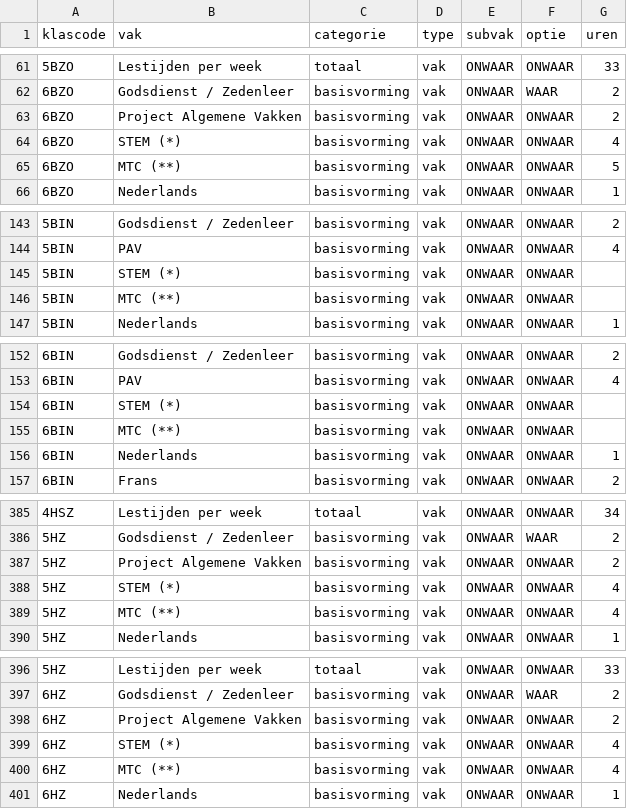
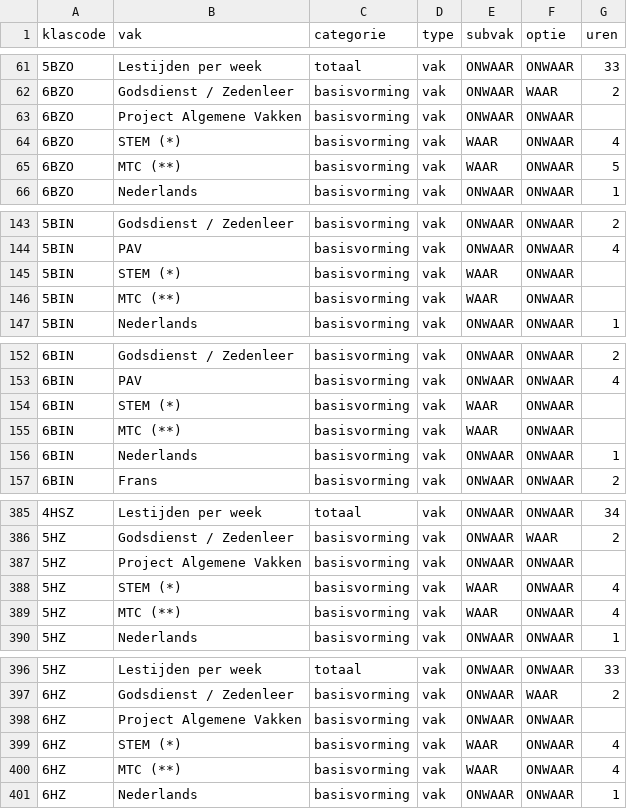
Before and after one commit to GOcampusRedingenhof/aanbod, a CSV file: data/lessentabel.csv, drawn as a sheet; only a part is shown, gaps mark what is left out; the diff covers the shown part only.

```diff
--- a/data/lessentabel.csv
+++ b/data/lessentabel.csv
@@ -62,5 +62,5 @@ klascode,vak,categorie,type,subvak,optie,uren
 6BZO,Godsdienst / Zedenleer,basisvorming,vak,ONWAAR,WAAR,2
-6BZO,Project Algemene Vakken,basisvorming,vak,ONWAAR,ONWAAR,2
-6BZO,STEM (*),basisvorming,vak,ONWAAR,ONWAAR,4
-6BZO,MTC (**),basisvorming,vak,ONWAAR,ONWAAR,5
+6BZO,Project Algemene Vakken,basisvorming,vak,ONWAAR,ONWAAR,
+6BZO,STEM (*),basisvorming,vak,WAAR,ONWAAR,4
+6BZO,MTC (**),basisvorming,vak,WAAR,ONWAAR,5
 6BZO,Nederlands,basisvorming,vak,ONWAAR,ONWAAR,1
@@ -144,4 +144,4 @@ klascode,vak,categorie,type,subvak,optie,uren
 5BIN,PAV,basisvorming,vak,ONWAAR,ONWAAR,4
-5BIN,STEM (*),basisvorming,vak,ONWAAR,ONWAAR,
-5BIN,MTC (**),basisvorming,vak,ONWAAR,ONWAAR,
+5BIN,STEM (*),basisvorming,vak,WAAR,ONWAAR,
+5BIN,MTC (**),basisvorming,vak,WAAR,ONWAAR,
 5BIN,Nederlands,basisvorming,vak,ONWAAR,ONWAAR,1
@@ -153,4 +153,4 @@ klascode,vak,categorie,type,subvak,optie,uren
 6BIN,PAV,basisvorming,vak,ONWAAR,ONWAAR,4
-6BIN,STEM (*),basisvorming,vak,ONWAAR,ONWAAR,
-6BIN,MTC (**),basisvorming,vak,ONWAAR,ONWAAR,
+6BIN,STEM (*),basisvorming,vak,WAAR,ONWAAR,
+6BIN,MTC (**),basisvorming,vak,WAAR,ONWAAR,
 6BIN,Nederlands,basisvorming,vak,ONWAAR,ONWAAR,1
@@ -386,5 +386,5 @@ klascode,vak,categorie,type,subvak,optie,uren
 5HZ,Godsdienst / Zedenleer,basisvorming,vak,ONWAAR,WAAR,2
-5HZ,Project Algemene Vakken,basisvorming,vak,ONWAAR,ONWAAR,2
-5HZ,STEM (*),basisvorming,vak,ONWAAR,ONWAAR,4
-5HZ,MTC (**),basisvorming,vak,ONWAAR,ONWAAR,4
+5HZ,Project Algemene Vakken,basisvorming,vak,ONWAAR,ONWAAR,
+5HZ,STEM (*),basisvorming,vak,WAAR,ONWAAR,4
+5HZ,MTC (**),basisvorming,vak,WAAR,ONWAAR,4
 5HZ,Nederlands,basisvorming,vak,ONWAAR,ONWAAR,1
@@ -397,5 +397,5 @@ klascode,vak,categorie,type,subvak,optie,uren
 6HZ,Godsdienst / Zedenleer,basisvorming,vak,ONWAAR,WAAR,2
-6HZ,Project Algemene Vakken,basisvorming,vak,ONWAAR,ONWAAR,2
-6HZ,STEM (*),basisvorming,vak,ONWAAR,ONWAAR,4
-6HZ,MTC (**),basisvorming,vak,ONWAAR,ONWAAR,4
+6HZ,Project Algemene Vakken,basisvorming,vak,ONWAAR,ONWAAR,
+6HZ,STEM (*),basisvorming,vak,WAAR,ONWAAR,4
+6HZ,MTC (**),basisvorming,vak,WAAR,ONWAAR,4
 6HZ,Nederlands,basisvorming,vak,ONWAAR,ONWAAR,1
```
Also changed, not shown: 5 removed rows and 50 edited cells elsewhere in this file.
